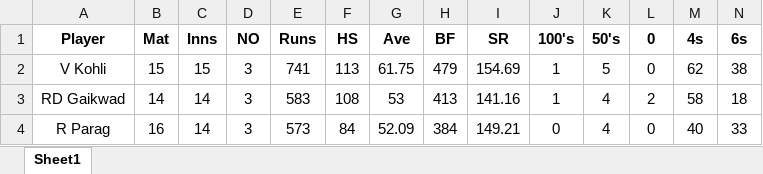
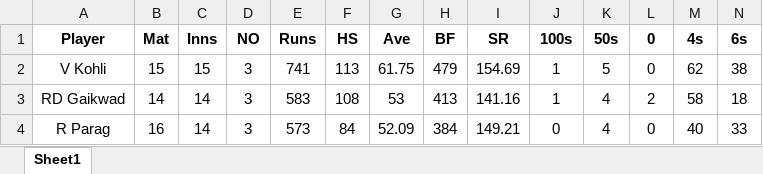
Before and after one commit to Siddharth2812/cricket-squad-selection, an Excel workbook: lastseason/lastseasoniplbatting.xlsx, sheet Sheet1, drawn as a sheet; only a part is shown; values as stored, in another font and other column widths than the file's, no borders; the diff names each change by its address in the sheet, - before the commit and + after, or states it on an @@ line.

```diff
--- a/lastseason/lastseasoniplbatting.xlsx (sheet Sheet1)
+++ b/lastseason/lastseasoniplbatting.xlsx (sheet Sheet1)
-J1: 100's
+J1: 100s
-K1: 50's
+K1: 50s
```
Also changed, not shown: processed_data/all_seasons/analysis.xlsx, processed_data/all_seasons/ratings.xlsx, 17 other files.
